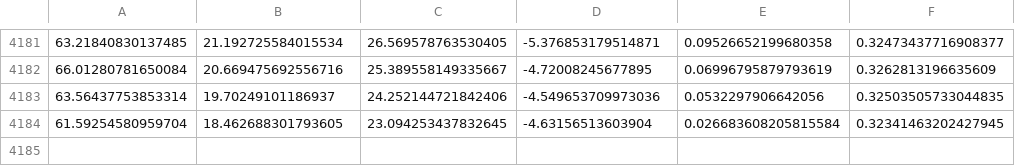
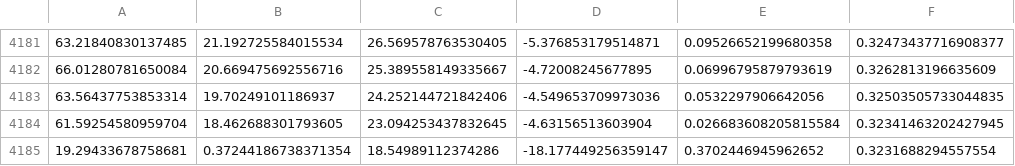
Before and after one commit to olliequ/MachineLearningTradingBot, a CSV file: CSVs/testFeatures.csv, drawn as a sheet; only a part is shown, gaps mark what is left out; the diff names each change by its address in the sheet, - before the commit and + after, or states it on an @@ line.

```diff
--- a/CSVs/testFeatures.csv
+++ b/CSVs/testFeatures.csv
+row 4185: 19.29433678758681 | 0.37244186738371354 | 18.54989112374286 | -18.177449256359147 | 0.3702446945962652 | 0.3231688294557554
```
Also changed, not shown: CSVs/testLabels.csv, hmmm.csv, 4 other files.
